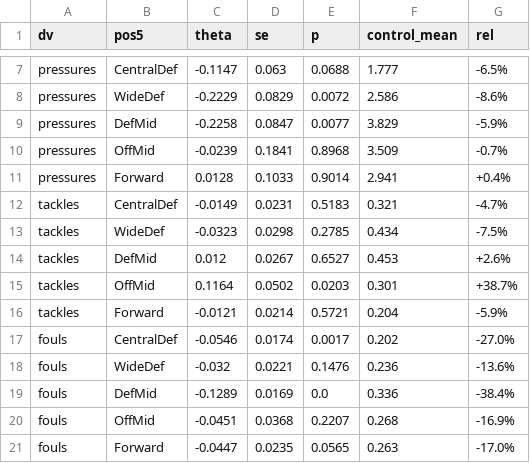
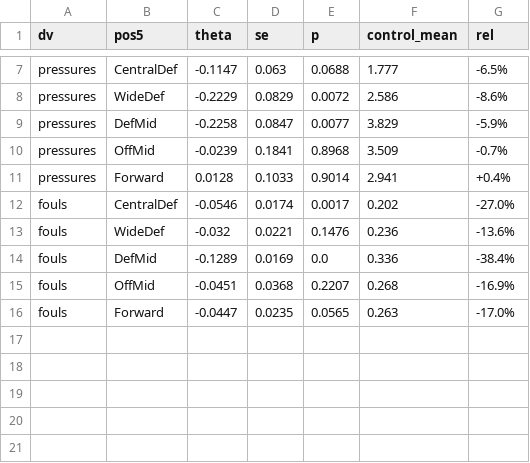
Before and after one commit to olivermueller/yellowcard, a CSV file: data/hte_joint_pos5.csv, drawn as a sheet; only a part is shown, gaps mark what is left out; the diff covers the shown part only.

```diff
--- a/data/hte_joint_pos5.csv
+++ b/data/hte_joint_pos5.csv
@@ -11,7 +11,2 @@ pressures,OffMid,-0.0239,0.1841,0.8968,3.509,-0.7%
 pressures,Forward,0.0128,0.1033,0.9014,2.941,+0.4%
-tackles,CentralDef,-0.0149,0.0231,0.5183,0.321,-4.7%
-tackles,WideDef,-0.0323,0.0298,0.2785,0.434,-7.5%
-tackles,DefMid,0.012,0.0267,0.6527,0.453,+2.6%
-tackles,OffMid,0.1164,0.0502,0.0203,0.301,+38.7%
-tackles,Forward,-0.0121,0.0214,0.5721,0.204,-5.9%
 fouls,CentralDef,-0.0546,0.0174,0.0017,0.202,-27.0%
```
Also changed, not shown: 20 removed rows elsewhere in this file, data/hte_joint_blocks.csv, data/hte_joint_coefs.csv, 1 other file.
